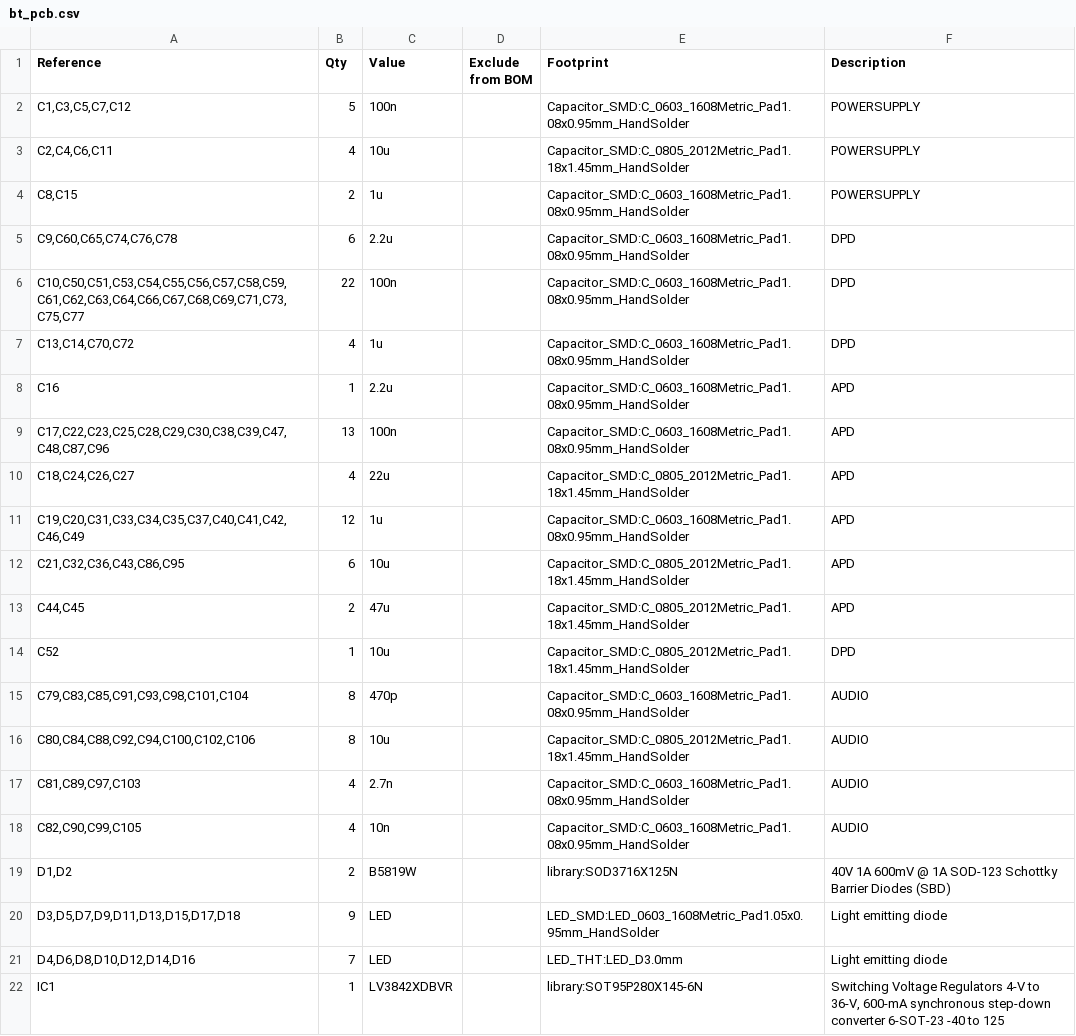
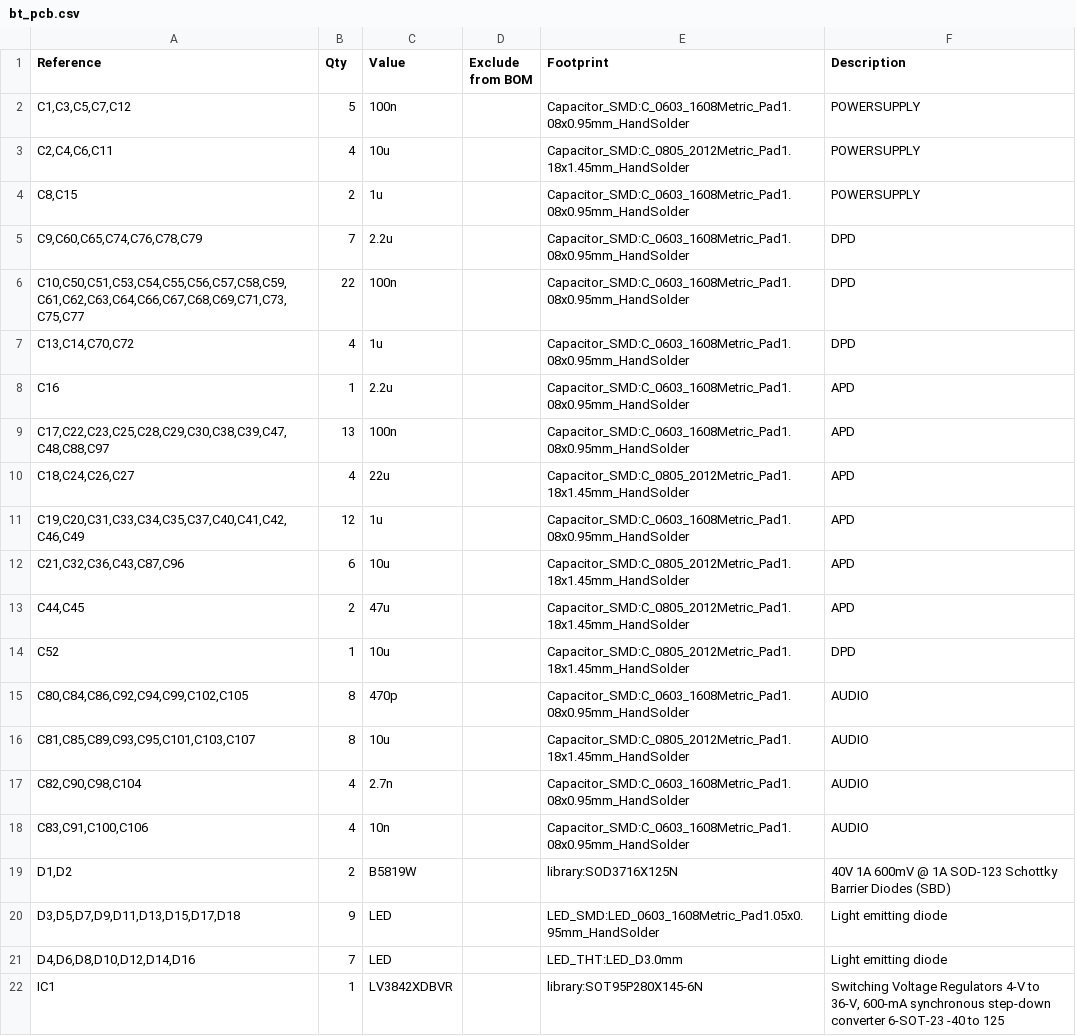
Before and after one commit to giacomo-ascari/busy-toad, a CSV file: pcb/bt_pcb/bt_pcb.csv, drawn as a sheet; only a part is shown; the diff covers the shown part only.

```diff
--- a/pcb/bt_pcb/bt_pcb.csv
+++ b/pcb/bt_pcb/bt_pcb.csv
@@ -4,3 +4,3 @@
 "C8,C15","2","1u","","Capacitor_SMD:C_0603_1608Metric_Pad1.08x0.95mm_HandSolder","POWERSUPPLY"
-"C9,C60,C65,C74,C76,C78","6","2.2u","","Capacitor_SMD:C_0603_1608Metric_Pad1.08x0.95mm_HandSolder","DPD"
+"C9,C60,C65,C74,C76,C78,C79","7","2.2u","","Capacitor_SMD:C_0603_1608Metric_Pad1.08x0.95mm_HandSolder","DPD"
 "C10,C50,C51,C53,C54,C55,C56,C57,C58,C59,C61,C62,C63,C64,C66,C67,C68,C69,C71,C73,C75,C77","22","100n","","Capacitor_SMD:C_0603_1608Metric_Pad1.08x0.95mm_HandSolder","DPD"
@@ -8,12 +8,12 @@
 "C16","1","2.2u","","Capacitor_SMD:C_0603_1608Metric_Pad1.08x0.95mm_HandSolder","APD"
-"C17,C22,C23,C25,C28,C29,C30,C38,C39,C47,C48,C87,C96","13","100n","","Capacitor_SMD:C_0603_1608Metric_Pad1.08x0.95mm_HandSolder","APD"
+"C17,C22,C23,C25,C28,C29,C30,C38,C39,C47,C48,C88,C97","13","100n","","Capacitor_SMD:C_0603_1608Metric_Pad1.08x0.95mm_HandSolder","APD"
 "C18,C24,C26,C27","4","22u","","Capacitor_SMD:C_0805_2012Metric_Pad1.18x1.45mm_HandSolder","APD"
 "C19,C20,C31,C33,C34,C35,C37,C40,C41,C42,C46,C49","12","1u","","Capacitor_SMD:C_0603_1608Metric_Pad1.08x0.95mm_HandSolder","APD"
-"C21,C32,C36,C43,C86,C95","6","10u","","Capacitor_SMD:C_0805_2012Metric_Pad1.18x1.45mm_HandSolder","APD"
+"C21,C32,C36,C43,C87,C96","6","10u","","Capacitor_SMD:C_0805_2012Metric_Pad1.18x1.45mm_HandSolder","APD"
 "C44,C45","2","47u","","Capacitor_SMD:C_0805_2012Metric_Pad1.18x1.45mm_HandSolder","APD"
 "C52","1","10u","","Capacitor_SMD:C_0805_2012Metric_Pad1.18x1.45mm_HandSolder","DPD"
-"C79,C83,C85,C91,C93,C98,C101,C104","8","470p","","Capacitor_SMD:C_0603_1608Metric_Pad1.08x0.95mm_HandSolder","AUDIO"
-"C80,C84,C88,C92,C94,C100,C102,C106","8","10u","","Capacitor_SMD:C_0805_2012Metric_Pad1.18x1.45mm_HandSolder","AUDIO"
-"C81,C89,C97,C103","4","2.7n","","Capacitor_SMD:C_0603_1608Metric_Pad1.08x0.95mm_HandSolder","AUDIO"
-"C82,C90,C99,C105","4","10n","","Capacitor_SMD:C_0603_1608Metric_Pad1.08x0.95mm_HandSolder","AUDIO"
+"C80,C84,C86,C92,C94,C99,C102,C105","8","470p","","Capacitor_SMD:C_0603_1608Metric_Pad1.08x0.95mm_HandSolder","AUDIO"
+"C81,C85,C89,C93,C95,C101,C103,C107","8","10u","","Capacitor_SMD:C_0805_2012Metric_Pad1.18x1.45mm_HandSolder","AUDIO"
+"C82,C90,C98,C104","4","2.7n","","Capacitor_SMD:C_0603_1608Metric_Pad1.08x0.95mm_HandSolder","AUDIO"
+"C83,C91,C100,C106","4","10n","","Capacitor_SMD:C_0603_1608Metric_Pad1.08x0.95mm_HandSolder","AUDIO"
 "D1,D2","2","B5819W","","library:SOD3716X125N","40V 1A 600mV @ 1A SOD-123 Schottky Barrier Diodes (SBD)"
```
Also changed, not shown: 2 added rows, 1 removed row and 10 edited cells elsewhere in this file, 5 other files.
